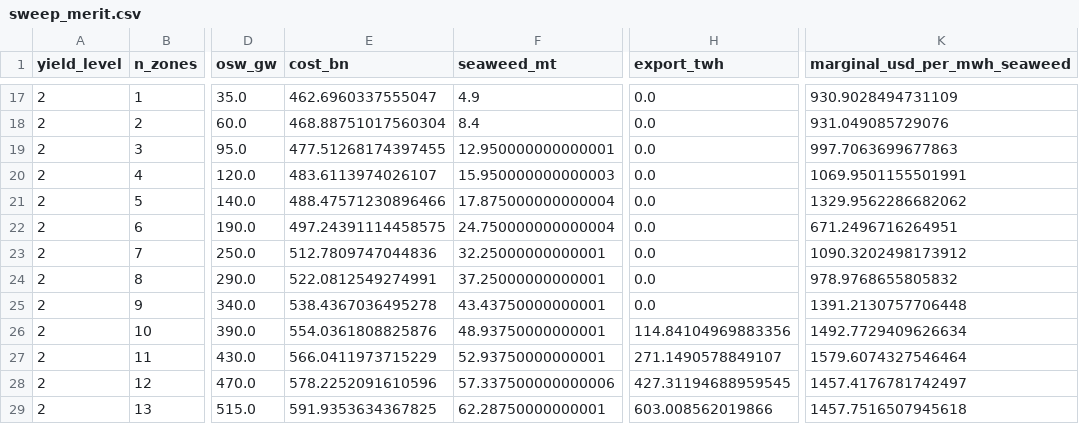
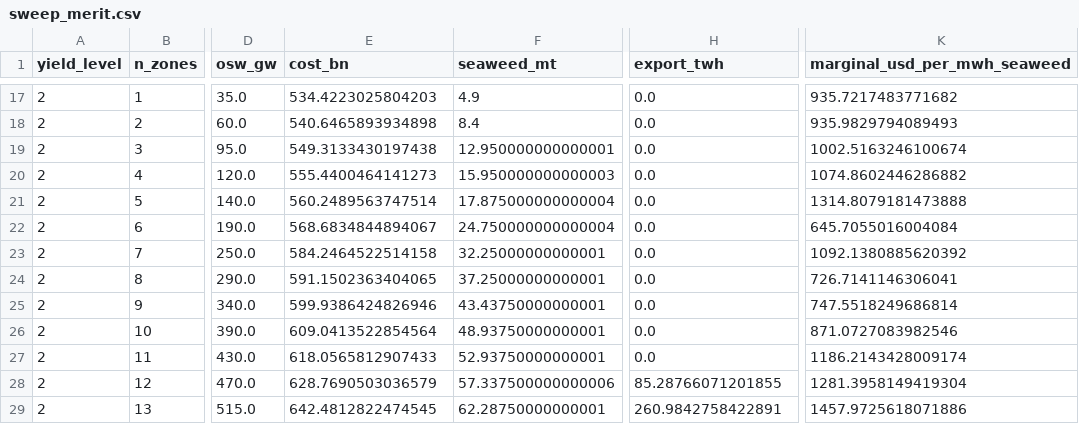
Before and after one commit to bcjohnjr/United-States-Nuclear-Renewable-Transportation-Decarbonization, a CSV file: sweep_merit.csv, drawn as a sheet; only a part is shown, gaps mark what is left out; the diff covers the shown part only; the diff names each change by its address in the sheet, - before the commit and + after, or states it on an @@ line.

```diff
--- a/sweep_merit.csv
+++ b/sweep_merit.csv
-E17 (cost_bn): 462.6960337555047
+E17 (cost_bn): 534.4223025804203
-K17 (marginal_usd_per_mwh_seaweed): 930.9028494731109
+K17 (marginal_usd_per_mwh_seaweed): 935.7217483771682
-E18 (cost_bn): 468.88751017560304
+E18 (cost_bn): 540.6465893934898
-K18 (marginal_usd_per_mwh_seaweed): 931.049085729076
+K18 (marginal_usd_per_mwh_seaweed): 935.9829794089493
-E19 (cost_bn): 477.51268174397455
+E19 (cost_bn): 549.3133430197438
-K19 (marginal_usd_per_mwh_seaweed): 997.7063699677863
+K19 (marginal_usd_per_mwh_seaweed): 1002.5163246100674
-E20 (cost_bn): 483.6113974026107
+E20 (cost_bn): 555.4400464141273
-K20 (marginal_usd_per_mwh_seaweed): 1069.9501155501991
+K20 (marginal_usd_per_mwh_seaweed): 1074.8602446286882
-E21 (cost_bn): 488.47571230896466
+E21 (cost_bn): 560.2489563747514
-K21 (marginal_usd_per_mwh_seaweed): 1329.9562286682062
+K21 (marginal_usd_per_mwh_seaweed): 1314.8079181473888
-E22 (cost_bn): 497.24391114458575
+E22 (cost_bn): 568.6834844894067
-K22 (marginal_usd_per_mwh_seaweed): 671.2496716264951
+K22 (marginal_usd_per_mwh_seaweed): 645.7055016004084
-E23 (cost_bn): 512.7809747044836
+E23 (cost_bn): 584.2464522514158
-K23 (marginal_usd_per_mwh_seaweed): 1090.3202498173912
+K23 (marginal_usd_per_mwh_seaweed): 1092.1380885620392
-E24 (cost_bn): 522.0812549274991
+E24 (cost_bn): 591.1502363404065
-K24 (marginal_usd_per_mwh_seaweed): 978.9768655805832
+K24 (marginal_usd_per_mwh_seaweed): 726.7141146306041
-E25 (cost_bn): 538.4367036495278
+E25 (cost_bn): 599.9386424826946
-K25 (marginal_usd_per_mwh_seaweed): 1391.2130757706448
+K25 (marginal_usd_per_mwh_seaweed): 747.5518249686814
-E26 (cost_bn): 554.0361808825876
+E26 (cost_bn): 609.0413522854564
-H26 (export_twh): 114.84104969883356
+H26 (export_twh): 0.0
-K26 (marginal_usd_per_mwh_seaweed): 1492.7729409626634
+K26 (marginal_usd_per_mwh_seaweed): 871.0727083982546
-E27 (cost_bn): 566.0411973715229
+E27 (cost_bn): 618.0565812907433
-H27 (export_twh): 271.1490578849107
+H27 (export_twh): 0.0
-K27 (marginal_usd_per_mwh_seaweed): 1579.6074327546464
+K27 (marginal_usd_per_mwh_seaweed): 1186.2143428009174
-E28 (cost_bn): 578.2252091610596
+E28 (cost_bn): 628.7690503036579
-H28 (export_twh): 427.31194688959545
+H28 (export_twh): 85.28766071201855
-K28 (marginal_usd_per_mwh_seaweed): 1457.4176781742497
+K28 (marginal_usd_per_mwh_seaweed): 1281.3958149419304
-E29 (cost_bn): 591.9353634367825
+E29 (cost_bn): 642.4812822474545
-H29 (export_twh): 603.008562019866
+H29 (export_twh): 260.9842758422891
-K29 (marginal_usd_per_mwh_seaweed): 1457.7516507945618
+K29 (marginal_usd_per_mwh_seaweed): 1457.9725618071886
```
Also changed, not shown: 32 edited cells elsewhere in this file, fuel_transition_v5.csv, monte_carlo_design.csv, 44 other files.
